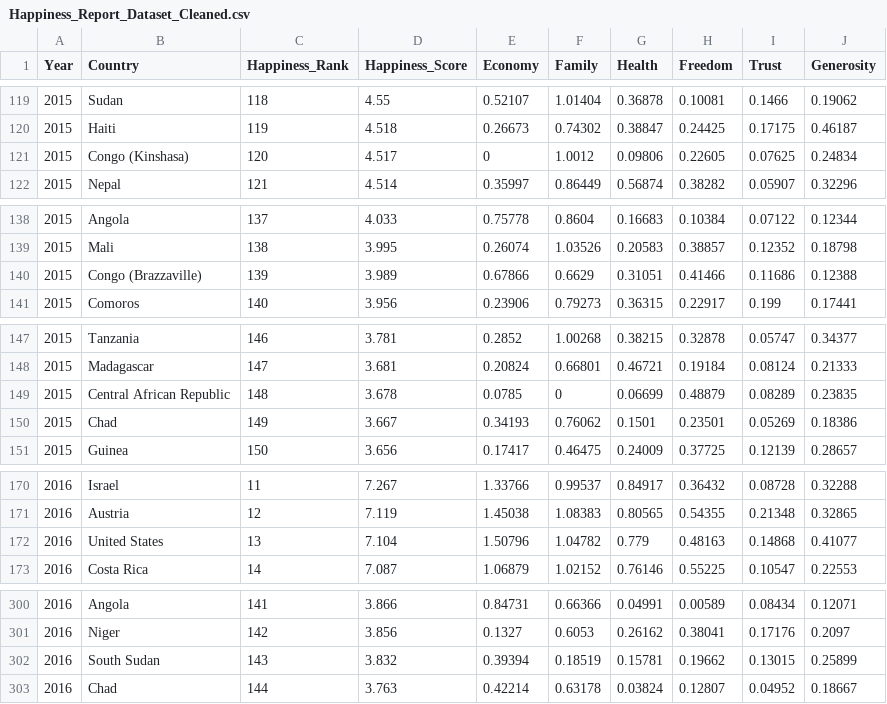
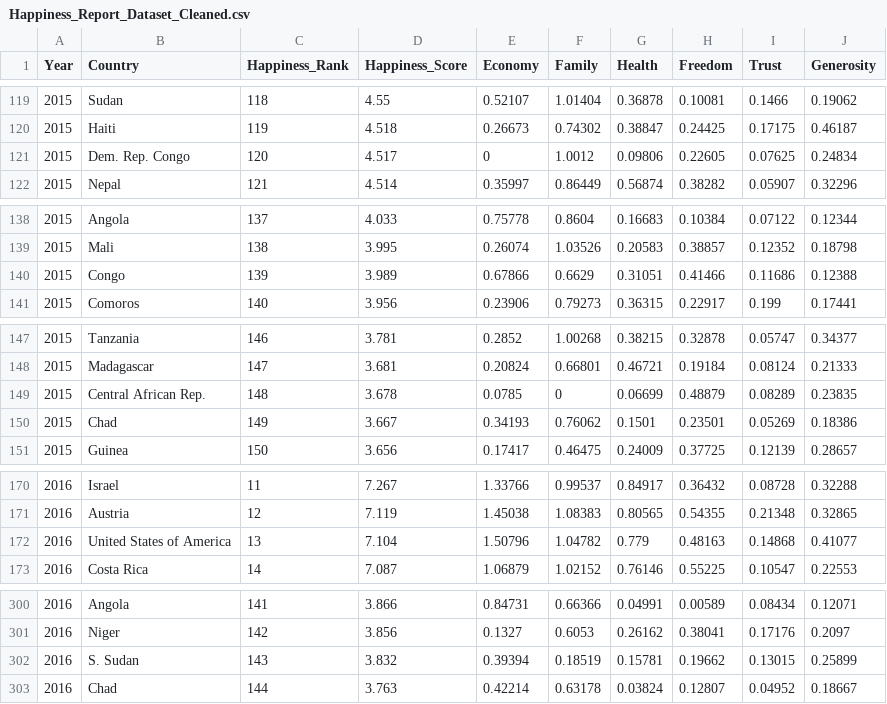
Before and after one commit to melvinalex7/FIT3179, a CSV file: Assignment_2/data/Happiness_Report_Dataset_Cleaned.csv, drawn as a sheet; only a part is shown, gaps mark what is left out; the diff covers the shown part only.

```diff
--- a/Assignment_2/data/Happiness_Report_Dataset_Cleaned.csv
+++ b/Assignment_2/data/Happiness_Report_Dataset_Cleaned.csv
@@ -120,3 +120,3 @@ Year,Country,Happiness_Rank,Happiness_Score,Economy,Family,Health,Freedom,Trust,
 2015,Haiti,119,4.518,0.26673,0.74302,0.38847,0.24425,0.17175,0.46187
-2015,Congo (Kinshasa),120,4.517,0,1.0012,0.09806,0.22605,0.07625,0.24834
+2015,Dem. Rep. Congo,120,4.517,0,1.0012,0.09806,0.22605,0.07625,0.24834
 2015,Nepal,121,4.514,0.35997,0.86449,0.56874,0.38282,0.05907,0.32296
@@ -139,3 +139,3 @@ Year,Country,Happiness_Rank,Happiness_Score,Economy,Family,Health,Freedom,Trust,
 2015,Mali,138,3.995,0.26074,1.03526,0.20583,0.38857,0.12352,0.18798
-2015,Congo (Brazzaville),139,3.989,0.67866,0.6629,0.31051,0.41466,0.11686,0.12388
+2015,Congo,139,3.989,0.67866,0.6629,0.31051,0.41466,0.11686,0.12388
 2015,Comoros,140,3.956,0.23906,0.79273,0.36315,0.22917,0.199,0.17441
@@ -148,3 +148,3 @@ Year,Country,Happiness_Rank,Happiness_Score,Economy,Family,Health,Freedom,Trust,
 2015,Madagascar,147,3.681,0.20824,0.66801,0.46721,0.19184,0.08124,0.21333
-2015,Central African Republic,148,3.678,0.0785,0,0.06699,0.48879,0.08289,0.23835
+2015,Central African Rep.,148,3.678,0.0785,0,0.06699,0.48879,0.08289,0.23835
 2015,Chad,149,3.667,0.34193,0.76062,0.1501,0.23501,0.05269,0.18386
@@ -171,3 +171,3 @@ Year,Country,Happiness_Rank,Happiness_Score,Economy,Family,Health,Freedom,Trust,
 2016,Austria,12,7.119,1.45038,1.08383,0.80565,0.54355,0.21348,0.32865
-2016,United States,13,7.104,1.50796,1.04782,0.779,0.48163,0.14868,0.41077
+2016,United States of America,13,7.104,1.50796,1.04782,0.779,0.48163,0.14868,0.41077
 2016,Costa Rica,14,7.087,1.06879,1.02152,0.76146,0.55225,0.10547,0.22553
@@ -301,3 +301,3 @@ Year,Country,Happiness_Rank,Happiness_Score,Economy,Family,Health,Freedom,Trust,
 2016,Niger,142,3.856,0.1327,0.6053,0.26162,0.38041,0.17176,0.2097
-2016,South Sudan,143,3.832,0.39394,0.18519,0.15781,0.19662,0.13015,0.25899
+2016,S. Sudan,143,3.832,0.39394,0.18519,0.15781,0.19662,0.13015,0.25899
 2016,Chad,144,3.763,0.42214,0.63178,0.03824,0.12807,0.04952,0.18667
```
Also changed, not shown: 18 edited cells elsewhere in this file.
